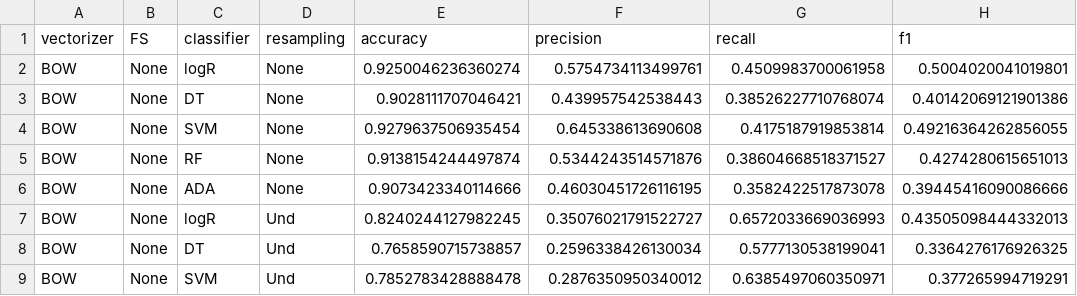
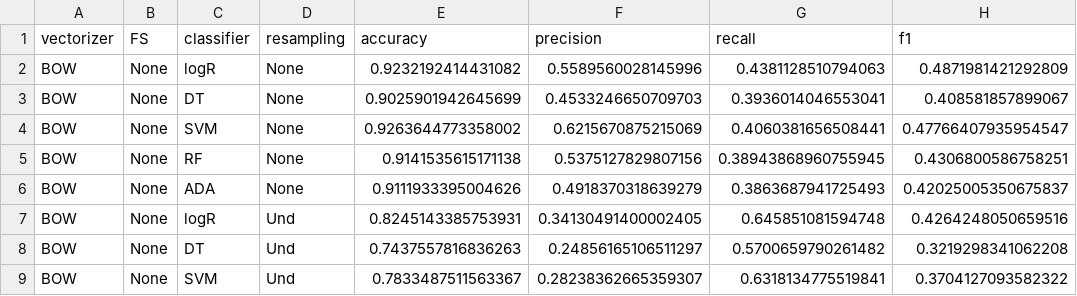
Before and after one commit to atyvaert/classifying_competitive_actions, a CSV file: Output/Model performance/results_BOW.csv, drawn as a sheet; only a part is shown; the diff covers the shown part only.

```diff
--- a/Output/Model performance/results_BOW.csv
+++ b/Output/Model performance/results_BOW.csv
@@ -1,9 +1,9 @@
 vectorizer,FS,classifier,resampling,accuracy,precision,recall,f1
-BOW,None,logR,None,0.9250046236360274,0.5754734113499761,0.4509983700061958,0.5004020041019801
-BOW,None,DT,None,0.9028111707046421,0.439957542538443,0.38526227710768074,0.40142069121901386
-BOW,None,SVM,None,0.9279637506935454,0.645338613690608,0.4175187919853814,0.49216364262856055
-BOW,None,RF,None,0.9138154244497874,0.5344243514571876,0.38604668518371527,0.4274280615651013
-BOW,None,ADA,None,0.9073423340114666,0.46030451726116195,0.3582422517873078,0.39445416090086666
-BOW,None,logR,Und,0.8240244127982245,0.35076021791522727,0.6572033669036993,0.43505098444332013
-BOW,None,DT,Und,0.7658590715738857,0.2596338426130034,0.5777130538199041,0.3364276176926325
-BOW,None,SVM,Und,0.7852783428888478,0.2876350950340012,0.6385497060350971,0.377265994719291
+BOW,None,logR,None,0.9232192414431082,0.5589560028145996,0.4381128510794063,0.4871981421292809
+BOW,None,DT,None,0.9025901942645699,0.4533246650709703,0.3936014046553041,0.408581857899067
+BOW,None,SVM,None,0.9263644773358002,0.6215670875215069,0.4060381656508441,0.47766407935954547
+BOW,None,RF,None,0.9141535615171138,0.5375127829807156,0.38943868960755945,0.4306800586758251
+BOW,None,ADA,None,0.9111933395004626,0.4918370318639279,0.3863687941725493,0.42025005350675837
+BOW,None,logR,Und,0.8245143385753931,0.34130491400002405,0.645851081594748,0.4264248050659516
+BOW,None,DT,Und,0.7437557816836263,0.24856165106511297,0.5700659790261482,0.3219298341062208
+BOW,None,SVM,Und,0.7833487511563367,0.28238362665359307,0.6318134775519841,0.3704127093582322
```
Also changed, not shown: 28 edited cells elsewhere in this file, Output/predictions/bow_ada_o.csv, Output/predictions/tf_idf_DT_w.csv, 3 other files.
